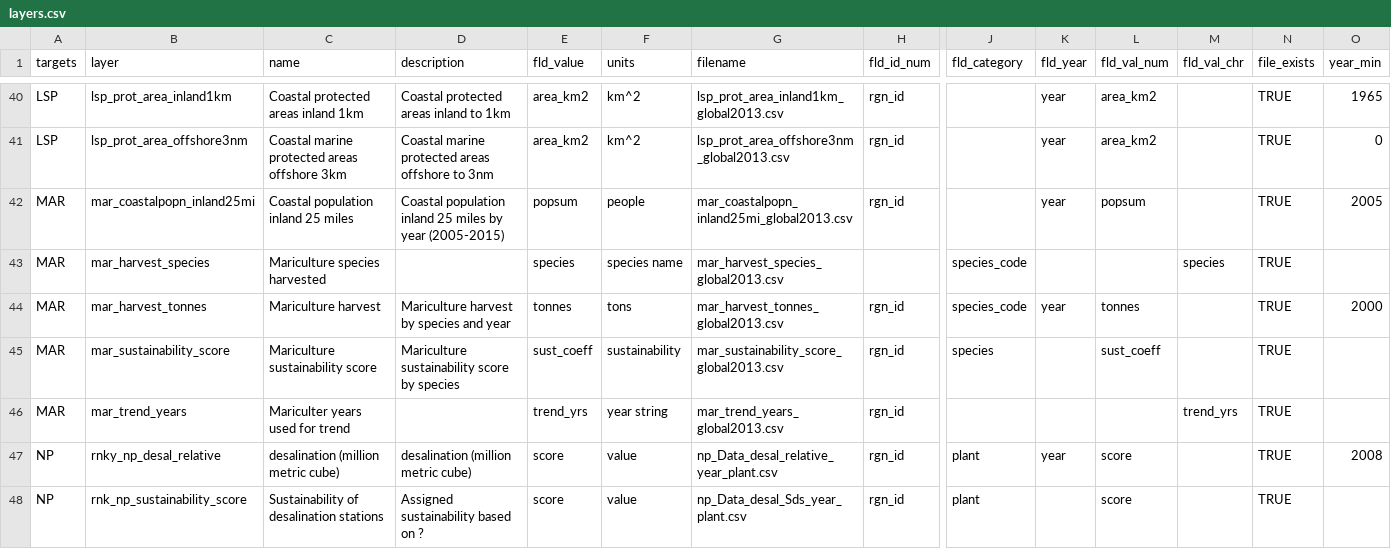
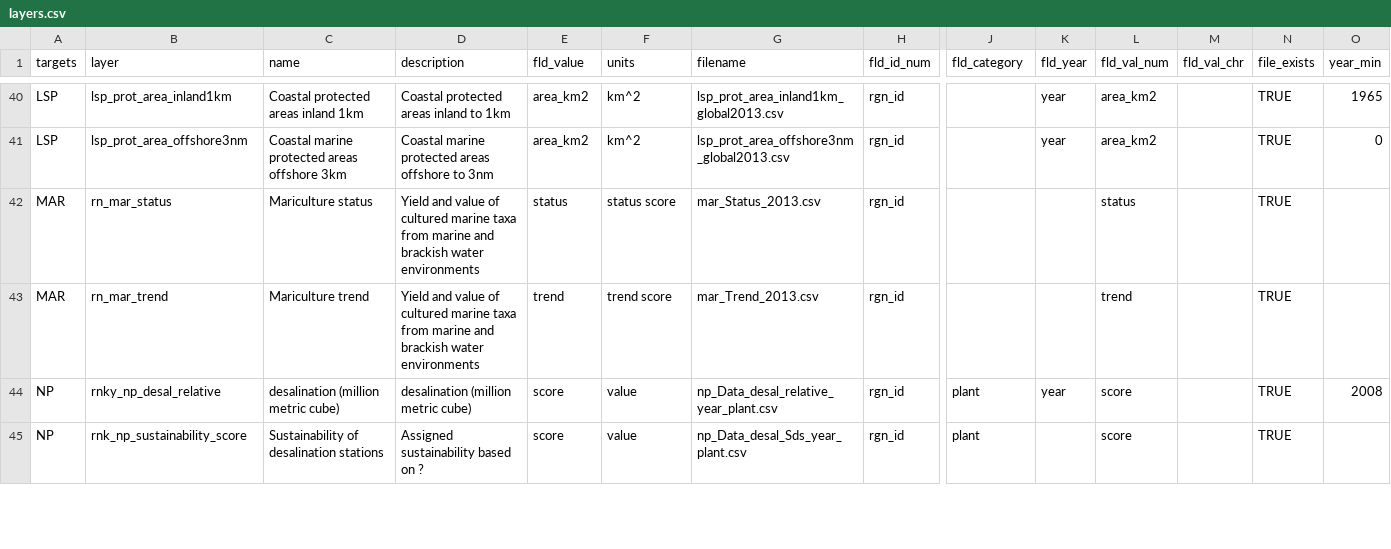
Before and after one commit to OHI-Science/ohi-israel, a CSV file: med2014/layers.csv, drawn as a sheet; only a part is shown, gaps mark what is left out; removed rows and columns are numbered as before the commit, all else as after; rows hold the shown columns only; the diff names each change by its address in the sheet, - before the commit and + after, or states it on an @@ line.

Commit message:
incorporating all of Hila's MAR updates:
new layers: mar_Status_2013.csv, mar_Trend_2013.csv
registered in layers.csv, goals.csv
model updated in functions.r
pressures and resilience matrices checked

```diff
--- a/med2014/layers.csv
+++ b/med2014/layers.csv
-row 42: MAR | mar_coastalpopn_inland25mi | Coastal population inland 25 miles | Coastal population inland 25 miles by year (2005-2015) | popsum | people | mar_coastalpopn_inland25mi_global2013.csv | rgn_id |  | year | popsum |  | TRUE | 2005
-row 43: MAR | mar_harvest_species | Mariculture species harvested |  | species | species name | mar_harvest_species_global2013.csv |  | species_code |  |  | species | TRUE
-row 44: MAR | mar_harvest_tonnes | Mariculture harvest | Mariculture harvest by species and year | tonnes | tons | mar_harvest_tonnes_global2013.csv | rgn_id | species_code | year | tonnes |  | TRUE | 2000
-row 45: MAR | mar_sustainability_score | Mariculture sustainability score | Mariculture sustainability score by species | sust_coeff | sustainability | mar_sustainability_score_global2013.csv | rgn_id | species |  | sust_coeff |  | TRUE
-row 46: MAR | mar_trend_years | Mariculter years used for trend |  | trend_yrs | year string | mar_trend_years_global2013.csv | rgn_id |  |  |  | trend_yrs | TRUE
+row 42: MAR | rn_mar_status | Mariculture status | Yield and value of cultured marine taxa from marine and brackish water environments | status | status score | mar_Status_2013.csv | rgn_id |  |  | status |  | TRUE
+row 43: MAR | rn_mar_trend | Mariculture trend | Yield and value of cultured marine taxa from marine and brackish water environments | trend | trend score | mar_Trend_2013.csv | rgn_id |  |  | trend |  | TRUE
```
Also changed, not shown: med2014/conf/goals.csv, 3 other files.
